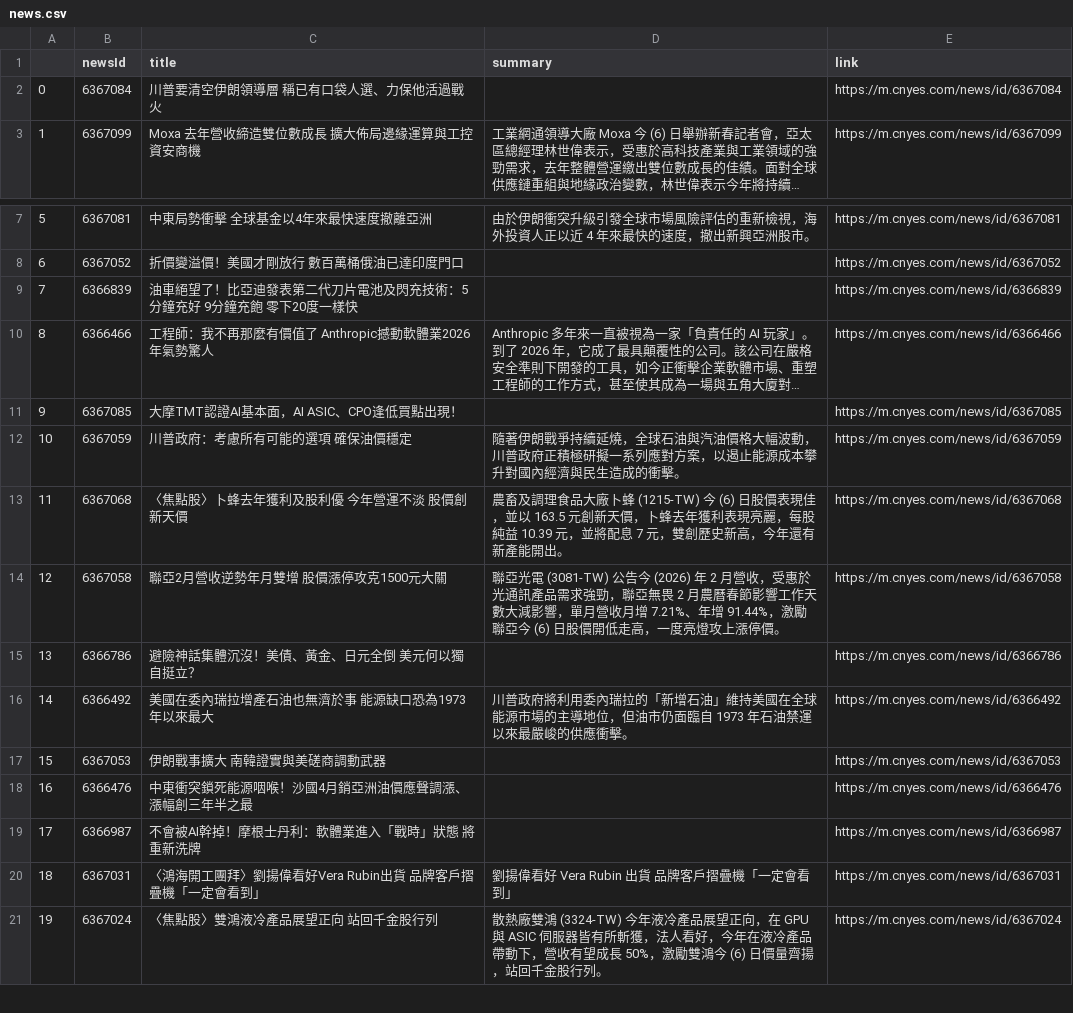
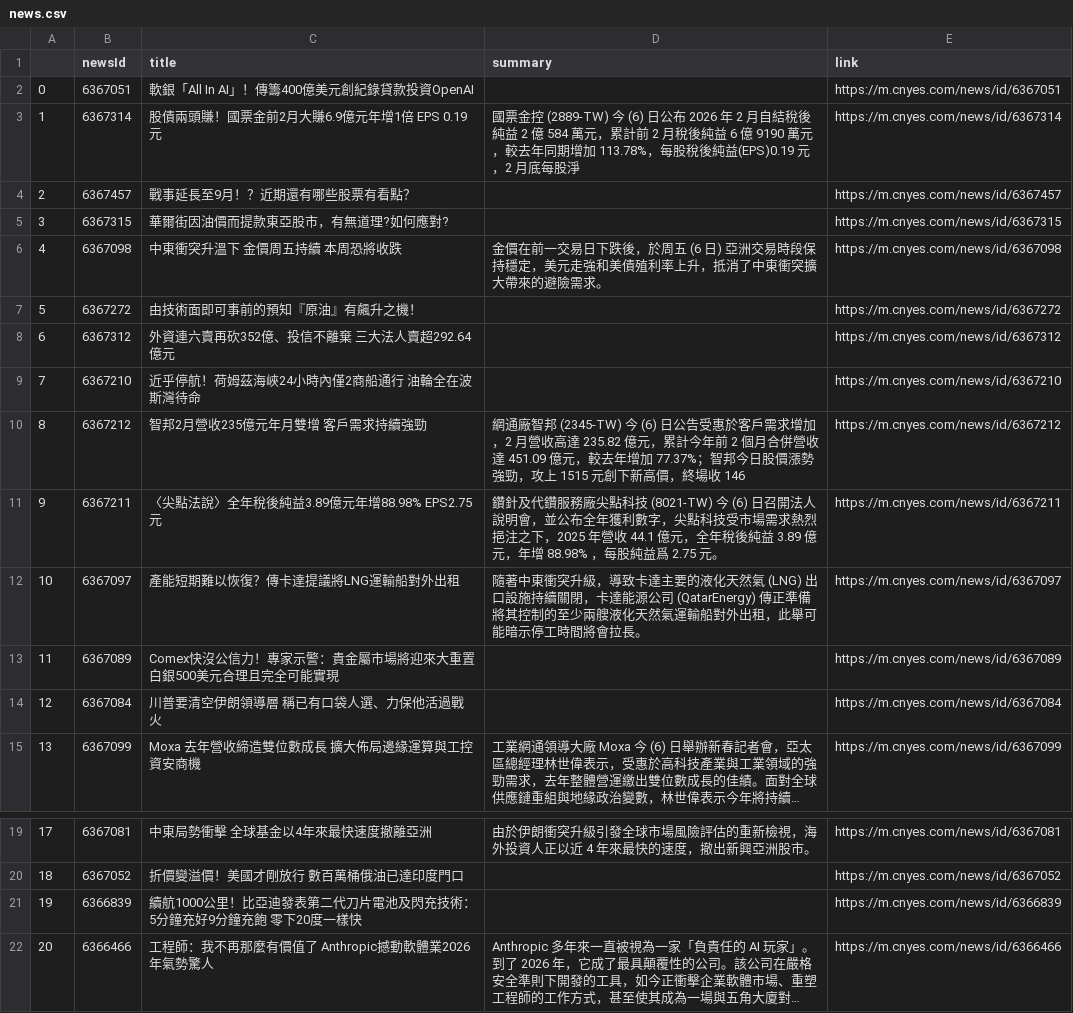
Before and after one commit to sonia9453/test_github_actions, a CSV file: news.csv, drawn as a sheet; only a part is shown, gaps mark what is left out; the shorter side is filled out with more unchanged rows; long unchanged cells end in …; addresses are those after the commit; the diff names each change by its address in the sheet, - before the commit and + after, or states it on an @@ line.

Commit message:
更新鉅亨網

```diff
--- a/news.csv
+++ b/news.csv
+row 2: 0 | 6367051 | 軟銀「All In AI」！傳籌400億美元創紀錄貸款投資OpenAI |  | https://m.cnyes.com/news/id/6367051
+row 3: 1 | 6367314 | 股債兩頭賺！國票金前2月大賺6.9億元年增1倍 EPS 0.19元 | 國票金控 (2889-TW) 今 (6) 日公布 2026 年 2 月自結稅後純益 2 億 584 萬元，累計前 2 月稅後純益 6 億 9190 萬元，較去年同期增加 113.78%，每股稅後純益(EPS)0.19 元，2 月底每股淨 | https://m.cnyes.com/news/id/6367314
+row 4: 2 | 6367457 | 戰事延長至9月！？近期還有哪些股票有看點？ |  | https://m.cnyes.com/news/id/6367457
+row 5: 3 | 6367315 | 華爾街因油價而提款東亞股市，有無道理?如何應對? |  | https://m.cnyes.com/news/id/6367315
+row 6: 4 | 6367098 | 中東衝突升溫下 金價周五持續 本周恐將收跌 | 金價在前一交易日下跌後，於周五 (6 日) 亞洲交易時段保持穩定，美元走強和美債殖利率上升，抵消了中東衝突擴大帶來的避險需求。 | https://m.cnyes.com/news/id/6367098
+row 7: 5 | 6367272 | 由技術面即可事前的預知『原油』有飆升之機！ |  | https://m.cnyes.com/news/id/6367272
+row 8: 6 | 6367312 | 外資連六賣再砍352億、投信不離棄 三大法人賣超292.64億元 |  | https://m.cnyes.com/news/id/6367312
+row 9: 7 | 6367210 | 近乎停航！荷姆茲海峽24小時內僅2商船通行 油輪全在波斯灣待命 |  | https://m.cnyes.com/news/id/6367210
+row 10: 8 | 6367212 | 智邦2月營收235億元年月雙增 客戶需求持續強勁 | 網通廠智邦 (2345-TW) 今 (6) 日公告受惠於客戶需求增加，2 月營收高達 235.82 億元，累計今年前 2 個月合併營收達 451.09 億元，較去年增加 77.37%；智邦今日股價漲勢強勁，攻上 1515 元創下新高價，終場收 146 | https://m.cnyes.com/news/id/6367212
+row 11: 9 | 6367211 | 〈尖點法說〉全年稅後純益3.89億元年增88.98% EPS2.75元 | 鑽針及代鑽服務廠尖點科技 (8021-TW) 今 (6) 日召開法人說明會，並公布全年獲利數字，尖點科技受市場需求熱烈挹注之下，2025 年營收 44.1 億元，全年稅後純益 3.89 億元，年增 88.98% ，每股純益爲 2.75 元。 | https://m.cnyes.com/news/id/6367211
+row 12: 10 | 6367097 | 產能短期難以恢復？傳卡達提議將LNG運輸船對外出租 | 隨著中東衝突升級，導致卡達主要的液化天然氣 (LNG) 出口設施持續關閉，卡達能源公司 (QatarEnergy) 傳正準備將其控制的至少兩艘液化天然氣運輸船對外出租，此舉可能暗示停工時間將會拉長。 | https://m.cnyes.com/news/id/6367097
+row 13: 11 | 6367089 | Comex快沒公信力！專家示警：貴金屬市場將迎來大重置 白銀500美元合理且完全可能實現 |  | https://m.cnyes.com/news/id/6367089
@@ column A renumbered from row 14 down @@
-C21 (title): 油車絕望了！比亞迪發表第二代刀片電池及閃充技術：5分鐘充好 9分鐘充飽 零下20度一樣快
+C21 (title): 續航1000公里！比亞迪發表第二代刀片電池及閃充技術：5分鐘充好9分鐘充飽 零下20度一樣快
```
